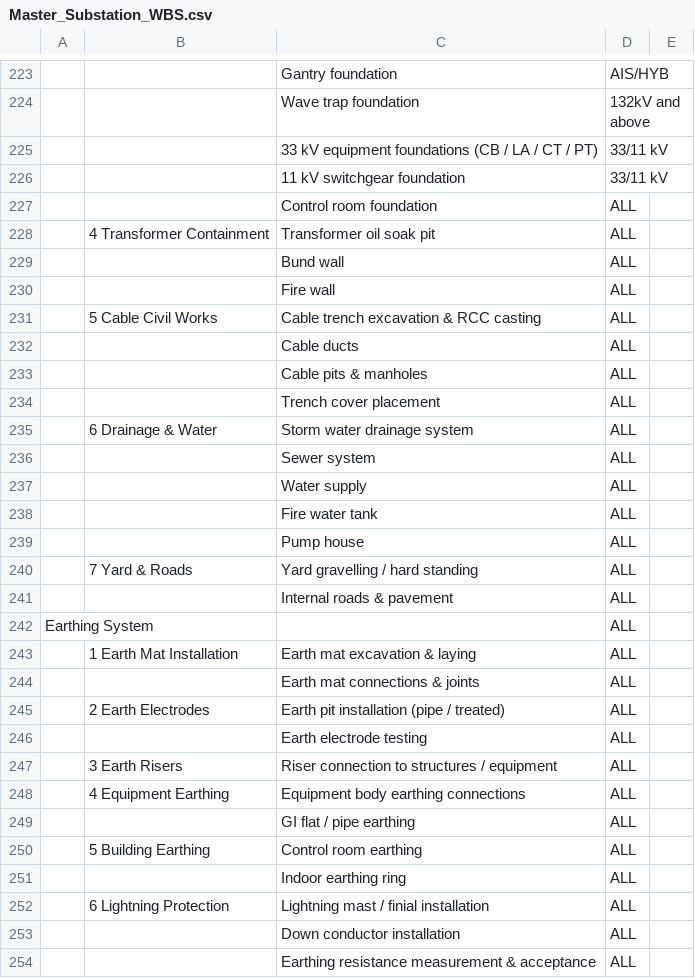
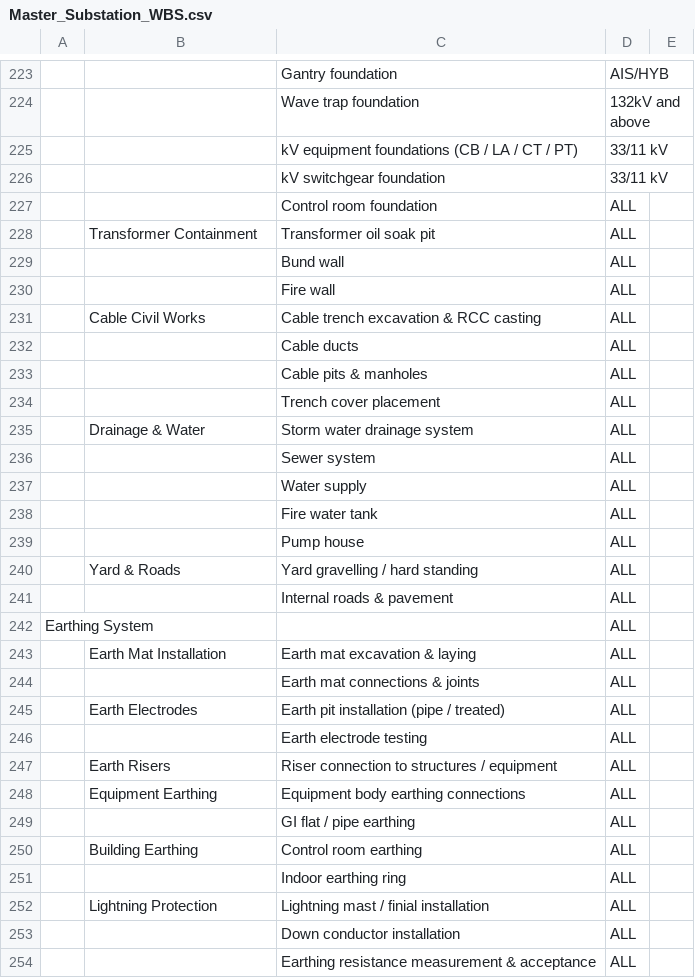
Before and after one commit to Harrsh25/Harrsh25, a CSV file: Master_Substation_WBS.csv, drawn as a sheet; only a part is shown, gaps mark what is left out; the diff covers the shown part only; the diff names each change by its address in the sheet, - before the commit and + after, or states it on an @@ line.

```diff
--- a/Master_Substation_WBS.csv
+++ b/Master_Substation_WBS.csv
-C225: 33 kV equipment…
+C225: kV equipment…
-C226: 11 kV switchgear foundation
+C226: kV switchgear foundation
-B228: 4 Transformer Containment
+B228: Transformer Containment
-B231: 5 Cable Civil Works
+B231: Cable Civil Works
-B235: 6 Drainage & Water
+B235: Drainage & Water
-B240: 7 Yard & Roads
+B240: Yard & Roads
-B243: 1 Earth Mat Installation
+B243: Earth Mat Installation
-B245: 2 Earth Electrodes
+B245: Earth Electrodes
-B247: 3 Earth Risers
+B247: Earth Risers
-B248: 4 Equipment Earthing
+B248: Equipment Earthing
-B250: 5 Building Earthing
+B250: Building Earthing
-B252: 6 Lightning Protection
+B252: Lightning Protection
```
Also changed, not shown: 110 edited cells elsewhere in this file.
